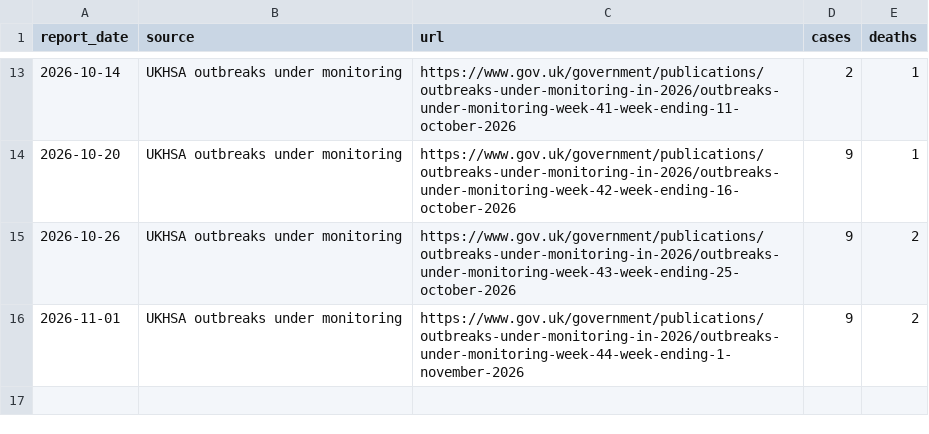
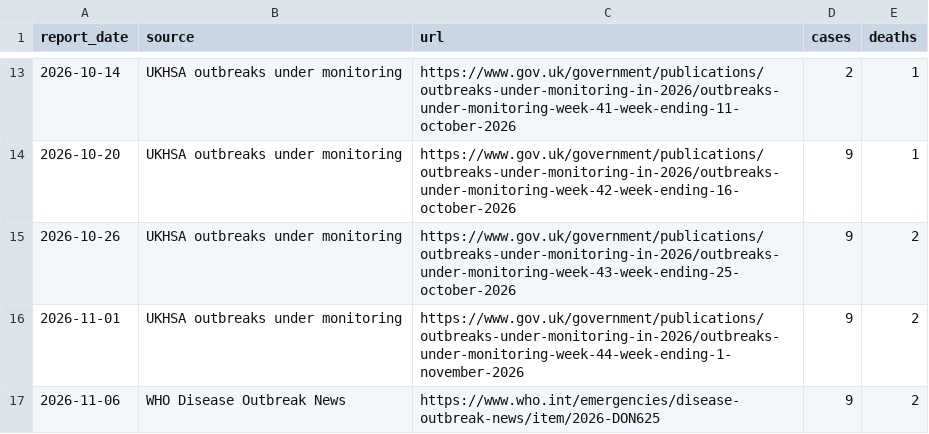
Before and after one commit to Oketch91/ebola-ai-system, a CSV file: data/reported_totals.csv, drawn as a sheet; only a part is shown, gaps mark what is left out.

```diff
--- a/data/reported_totals.csv
+++ b/data/reported_totals.csv
@@ -16 +16,2 @@ report_date,source,url,cases,deaths
 2026-11-01,UKHSA outbreaks under monitoring,https://www.gov.uk/government/publications/outbreaks-under-monitoring-in-2026/outbreaks-under-monitoring-week-44-week-ending-1-november-2026,9,2
+2026-11-06,WHO Disease Outbreak News,https://www.who.int/emergencies/disease-outbreak-news/item/2026-DON625,9,2
```
Also changed, not shown: results/history.csv, 5 other files.
